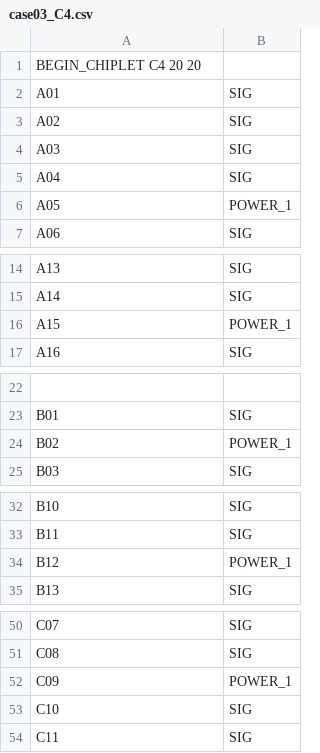
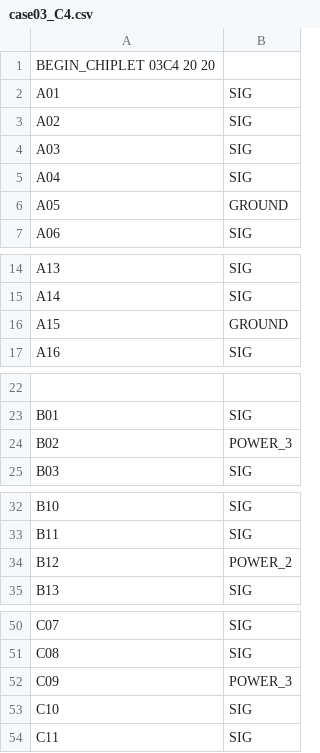
Before and after one commit to hankshyu/PowerX, a CSV file: inputs/case03/case03_C4.csv, drawn as a sheet; only a part is shown, gaps mark what is left out; the diff covers the shown part only; the diff names each change by its address in the sheet, - before the commit and + after, or states it on an @@ line.

Commit message:
add case03

```diff
--- a/inputs/case03/case03_C4.csv
+++ b/inputs/case03/case03_C4.csv
-A1: BEGIN_CHIPLET C4 20 20
+A1: BEGIN_CHIPLET 03C4 20 20
-B6: POWER_1
+B6: GROUND
-B16: POWER_1
+B16: GROUND
-B24: POWER_1
+B24: POWER_3
-B34: POWER_1
+B34: POWER_2
-B52: POWER_1
+B52: POWER_3
```
Also changed, not shown: 26 edited cells elsewhere in this file, 9 other files.
